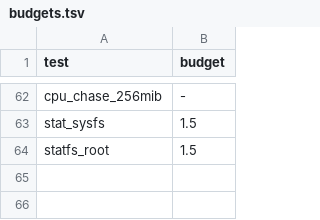
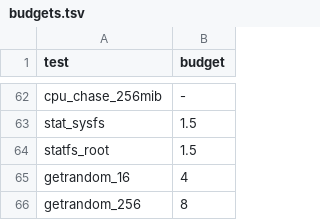
Before and after one commit to Flei-123/Osum, a TSV file: tools/speedcmp/budgets.tsv, drawn as a sheet; only a part is shown, gaps mark what is left out.

Commit message:
speedcmp: budgets for the getrandom tests

```diff
--- a/tools/speedcmp/budgets.tsv
+++ b/tools/speedcmp/budgets.tsv
@@ -64 +64,3 @@ stat_sysfs	1.5
 statfs_root	1.5
+getrandom_16	4
+getrandom_256	8
```
